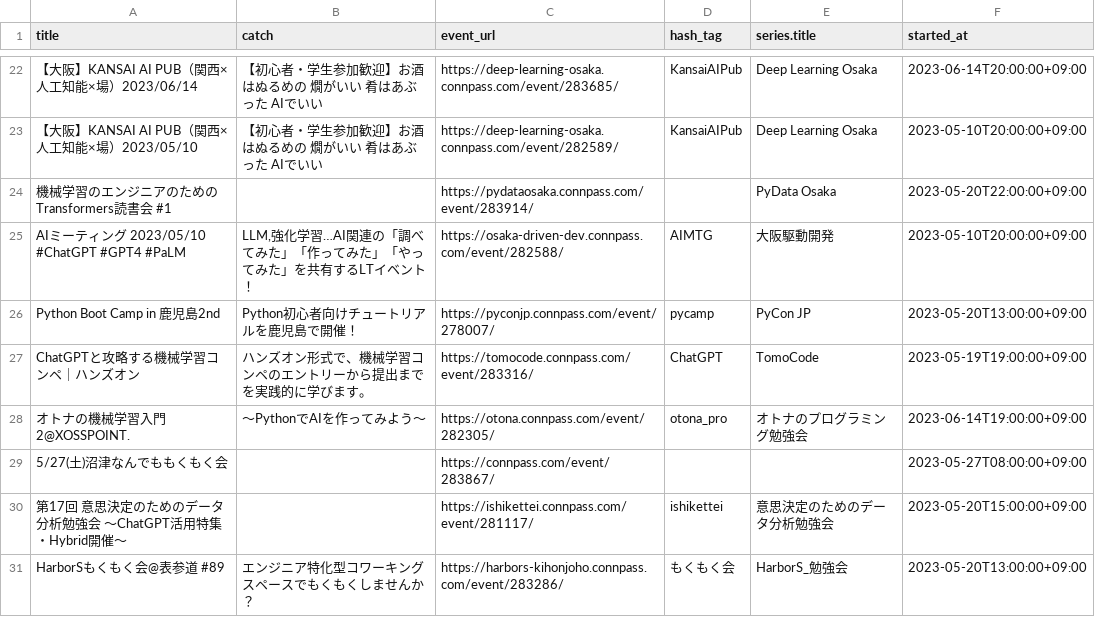
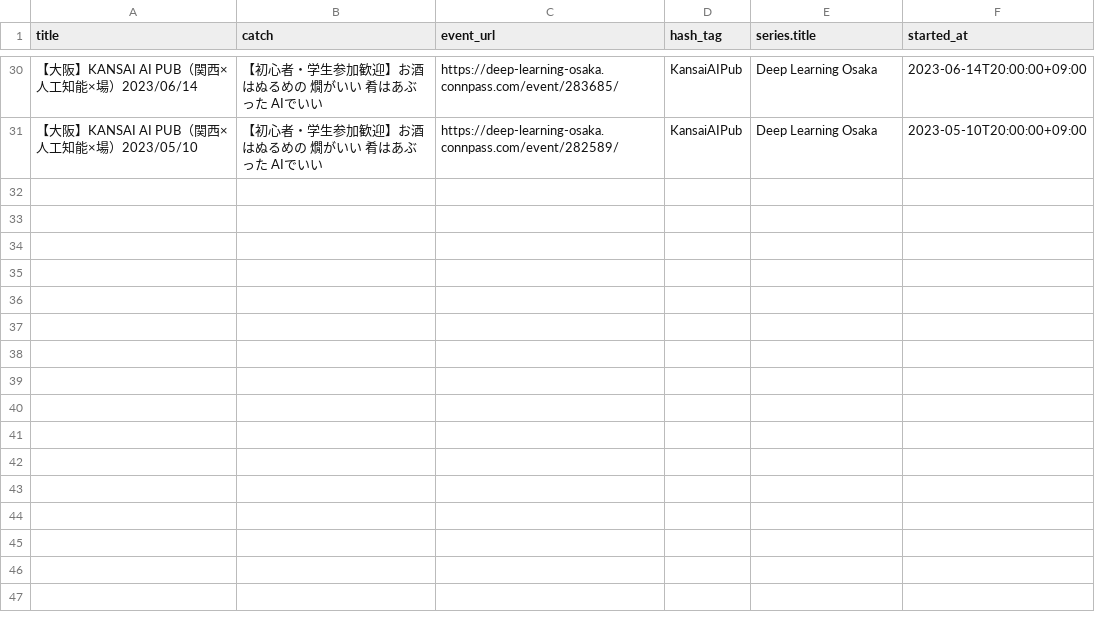
Before and after one commit to kengo78/connpass-events, a CSV file: data.csv, drawn as a sheet; only a part is shown, gaps mark what is left out; removed rows and columns are numbered as before the commit, all else as after; the diff covers the shown part only; the diff names each change by its address in the sheet, - before the commit and + after, or states it on an @@ line.

Commit message:
Add scraped data from connpass

```diff
--- a/data.csv
+++ b/data.csv
-row 24: 機械学習のエンジニアのためのTransformers読書会 #1 |  | https://pydataosaka.connpass.com/event/283914/ |  | PyData Osaka | 2023-05-20T22:00:00+09:00
-row 25: AIミーティング 2023/05/10 #ChatGPT #GPT4 #PaLM | LLM,強化学習…AI関連の「調べてみた」「作ってみた」「やってみた」を共有するLTイベント！ | https://osaka-driven-dev.connpass.com/event/282588/ | AIMTG | 大阪駆動開発 | 2023-05-10T20:00:00+09:00
@@ row 26 moved to row 2: Python Boot Camp in 鹿児島2nd @@
-row 27: ChatGPTと攻略する機械学習コンペ｜ハンズオン | ハンズオン形式で、機械学習コンペのエントリーから提出までを実践的に学びます。 | https://tomocode.connpass.com/event/283316/ | ChatGPT | TomoCode | 2023-05-19T19:00:00+09:00
-row 28: オトナの機械学習入門2@XOSSPOINT. | 〜PythonでAIを作ってみよう〜 | https://otona.connpass.com/event/282305/ | otona_pro | オトナのプログラミング勉強会 | 2023-06-14T19:00:00+09:00
@@ row 29 moved to row 6: 5/27(土)沼津なんでももくもく会 @@
-row 30: 第17回 意思決定のためのデータ分析勉強会 〜ChatGPT活用特集・Hybrid開催〜 |  | https://ishikettei.connpass.com/event/281117/ | ishikettei | 意思決定のためのデータ分析勉強会 | 2023-05-20T15:00:00+09:00
-row 31: HarborSもくもく会@表参道 #89 | エンジニア特化型コワーキングスペースでもくもくしませんか？ | https://harbors-kihonjoho.connpass.com/event/283286/ | もくもく会 | HarborS_勉強会 | 2023-05-20T13:00:00+09:00
```
Also changed, not shown: 6 added rows and 5 moved rows elsewhere in this file.
